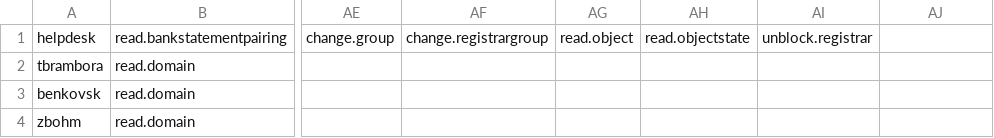
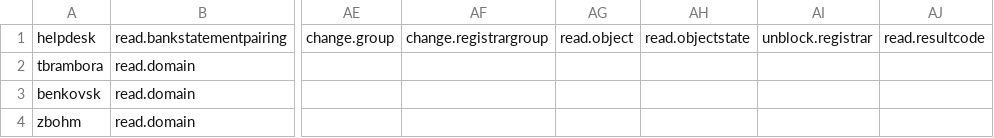
Before and after one commit to CZ-NIC/fred-webadmin, a CSV file: perms.csv, drawn as a sheet; only a part is shown, gaps mark what is left out; the diff names each change by its address in the sheet, - before the commit and + after, or states it on an @@ line.

Commit message:
#5613 - Added filtering request by result code.
git-svn-id: file:///data/svn/enum/webadmin/trunk@19244 b60c293d-5e0d-0410-87b2-fb9704ccd4b5

```diff
--- a/perms.csv
+++ b/perms.csv
-AJ1: (empty)
+AJ1: read.resultcode
```
Also changed, not shown: 1 other file.
